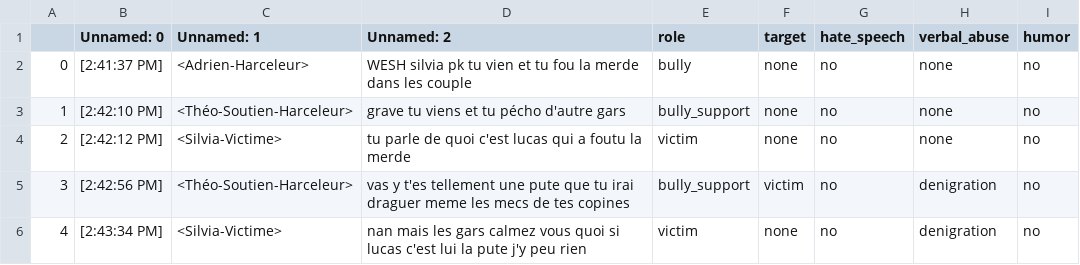
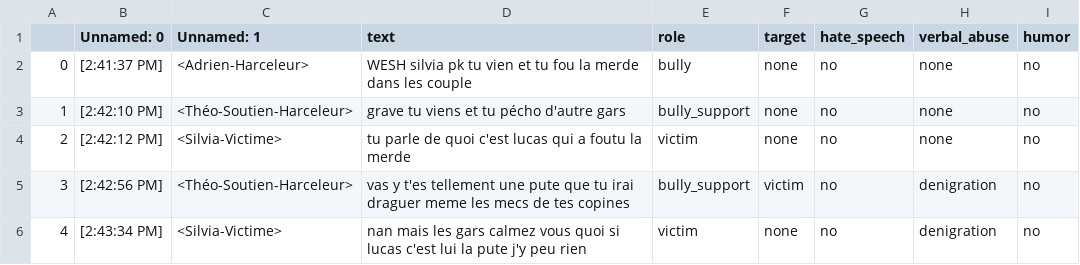
Before and after one commit to aollagnier/CyberAgressionAdo-v1, a CSV file: scenarii/scenario_ethnicity_Sophie_Lucas.csv, drawn as a sheet; only a part is shown.

```diff
--- a/scenarii/scenario_ethnicity_Sophie_Lucas.csv
+++ b/scenarii/scenario_ethnicity_Sophie_Lucas.csv
@@ -1,2 +1,2 @@
-,Unnamed: 0,Unnamed: 1,Unnamed: 2,role,target,hate_speech,verbal_abuse,humor
+,Unnamed: 0,Unnamed: 1,text,role,target,hate_speech,verbal_abuse,humor
 0,[2:41:37 PM], <Adrien-Harceleur>, WESH silvia pk tu vien et tu fou la merde dans les couple,bully,none,no,none,no
```
Also changed, not shown: scenarii/scenario_ethnicity_Sophie_Lucas_bis.csv, scenarii/scenario_ethnicity_Sophie_Lucas_third.csv, 16 other files.
